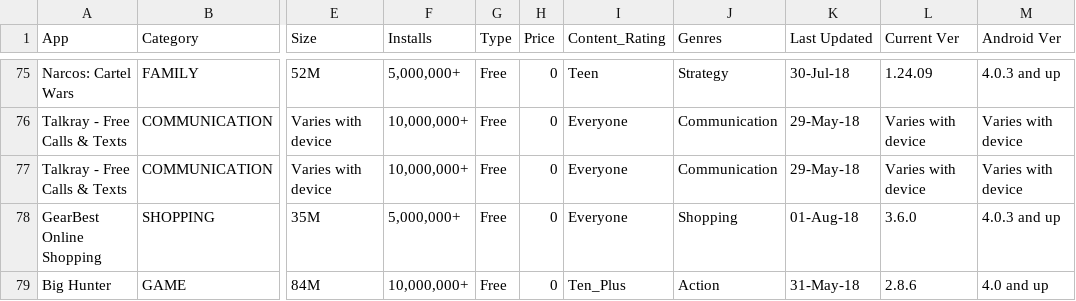
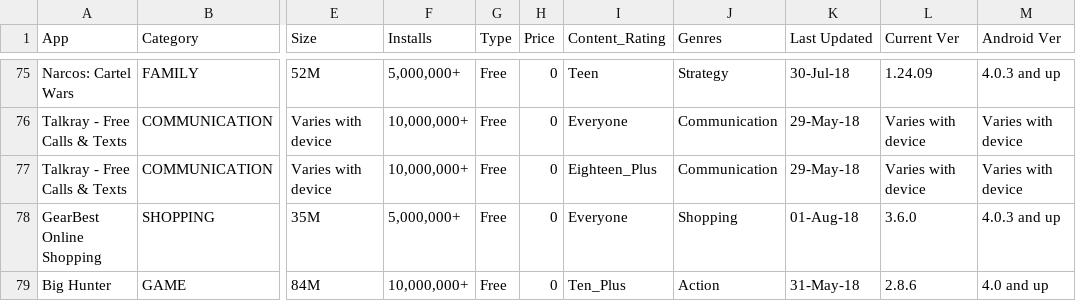
Before and after one commit to winston86zhu/Google-Play-Review-Visualization, a CSV file: data/googlestore.csv, drawn as a sheet; only a part is shown, gaps mark what is left out; the diff covers the shown part only; the diff names each change by its address in the sheet, - before the commit and + after, or states it on an @@ line.

```diff
--- a/data/googlestore.csv
+++ b/data/googlestore.csv
-I77 (Content_Rating): Everyone
+I77 (Content_Rating): Eighteen_Plus
```
Also changed, not shown: 19 edited cells elsewhere in this file.
